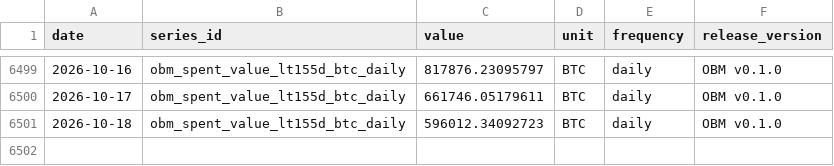
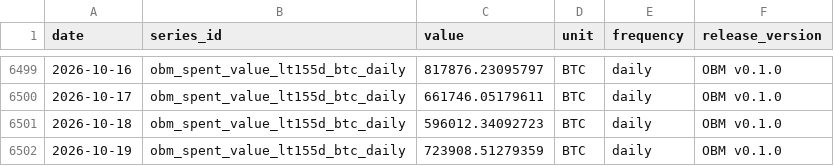
Before and after one commit to diegorllanos/open-bitcoin-metrics, a CSV file: metrics/obm_spent_value_lt155d_btc_daily/obm_spent_value_lt155d_btc_daily.csv, drawn as a sheet; only a part is shown, gaps mark what is left out; the diff names each change by its address in the sheet, - before the commit and + after, or states it on an @@ line.

```diff
--- a/metrics/obm_spent_value_lt155d_btc_daily/obm_spent_value_lt155d_btc_daily.csv
+++ b/metrics/obm_spent_value_lt155d_btc_daily/obm_spent_value_lt155d_btc_daily.csv
+row 6502: 2026-10-19 | obm_spent_value_lt155d_btc_daily | 723908.51279359 | BTC | daily | OBM v0.1.0
```
Also changed, not shown: metrics/obm_difficulty_eod_daily/obm_difficulty_eod_daily.csv, metrics/obm_est7d_hashrate_ehs_daily/obm_est7d_hashrate_ehs_daily.csv, 43 other files.
